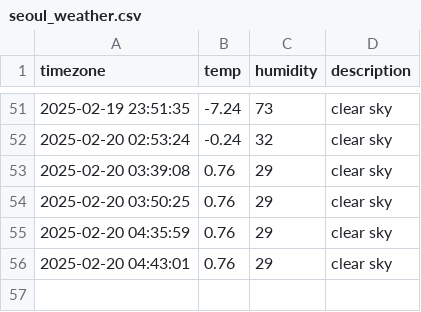
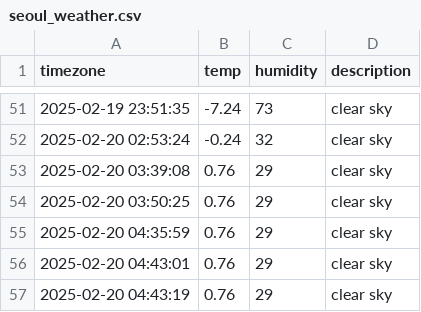
Before and after one commit to HW-JJJ/seoul_weather_info, a CSV file: seoul_weather.csv, drawn as a sheet; only a part is shown, gaps mark what is left out.

```diff
--- a/seoul_weather.csv
+++ b/seoul_weather.csv
@@ -56 +56,2 @@ timezone,temp,humidity,description
 2025-02-20 04:43:01,0.76,29,clear sky
+2025-02-20 04:43:19,0.76,29,clear sky
```
